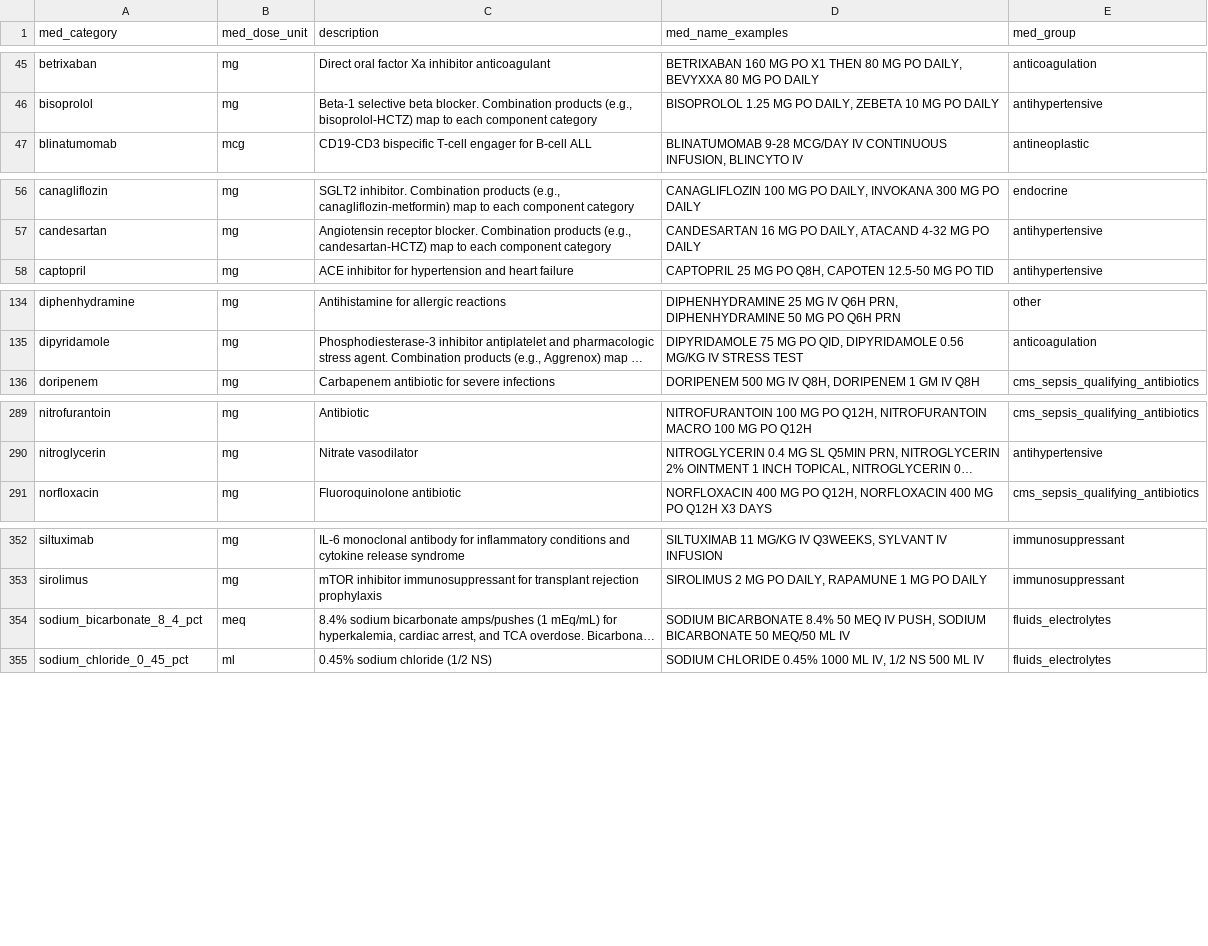
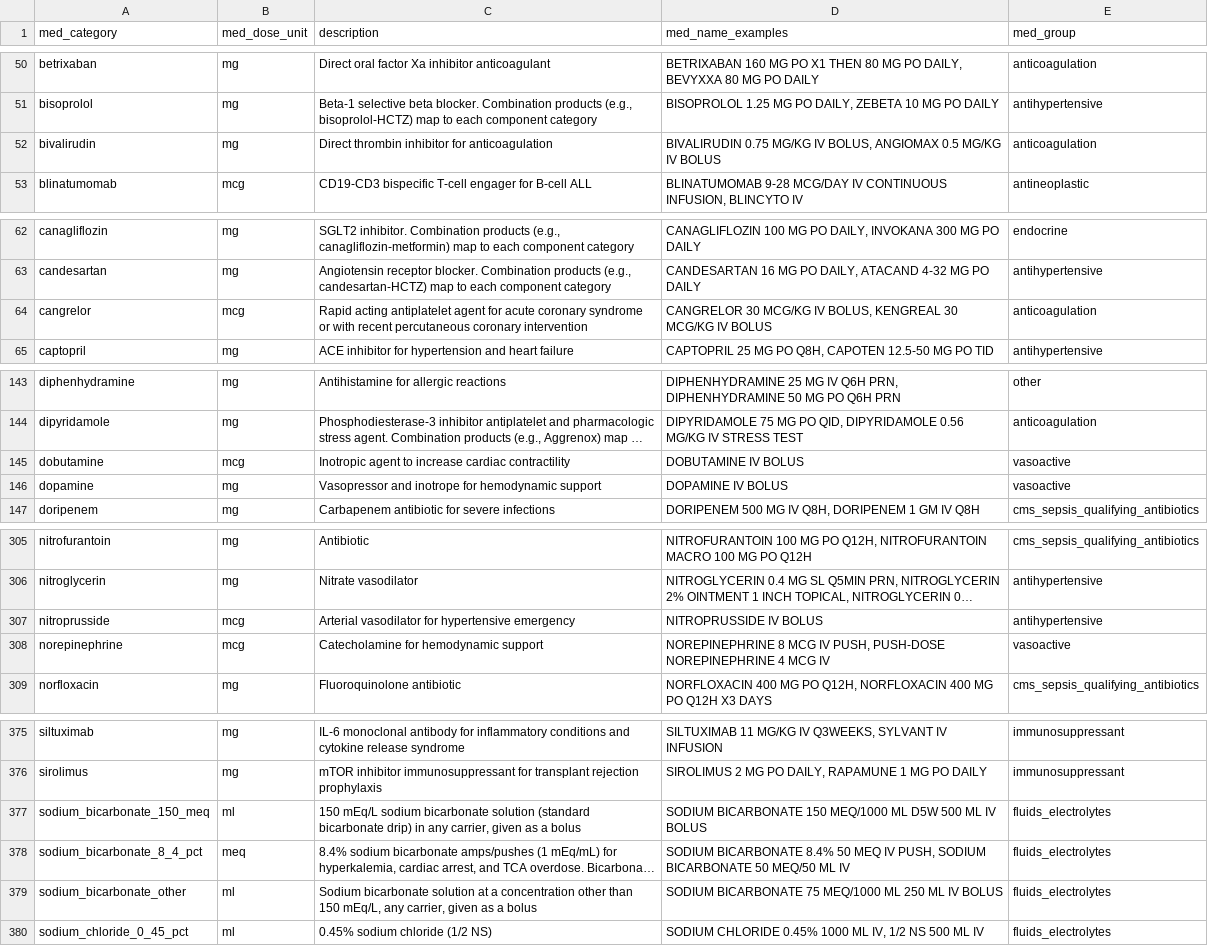
Before and after one commit to Common-Longitudinal-ICU-data-Format/CLIF, a CSV file: mCIDE/medication_admin_intermittent/clif_medication_admin_intermittent_med_categories.csv, drawn as a sheet; only a part is shown, gaps mark what is left out; long unchanged cells end in …; the diff covers the shown part only; the diff names each change by its address in the sheet, - before the commit and + after, or states it on an @@ line.

```diff
--- a/mCIDE/medication_admin_intermittent/clif_medication_admin_intermittent_med_categories.csv
+++ b/mCIDE/medication_admin_intermittent/clif_medication_admin_intermittent_med_categories.csv
+row 52: bivalirudin | mg | Direct thrombin inhibitor for anticoagulation | BIVALIRUDIN 0.75 MG/KG IV BOLUS, ANGIOMAX 0.5 MG/KG IV BOLUS | anticoagulation
+row 64: cangrelor | mcg | Rapid acting antiplatelet agent for acute coronary syndrome or with recent percutaneous coronary intervention | CANGRELOR 30 MCG/KG IV BOLUS, KENGREAL 30 MCG/KG IV BOLUS | anticoagulation
+row 145: dobutamine | mcg | Inotropic agent to increase cardiac contractility | DOBUTAMINE IV BOLUS | vasoactive
+row 146: dopamine | mg | Vasopressor and inotrope for hemodynamic support | DOPAMINE IV BOLUS | vasoactive
+row 307: nitroprusside | mcg | Arterial vasodilator for hypertensive emergency | NITROPRUSSIDE IV BOLUS | antihypertensive
+row 308: norepinephrine | mcg | Catecholamine for hemodynamic support | NOREPINEPHRINE 8 MCG IV PUSH, PUSH-DOSE NOREPINEPHRINE 4 MCG IV | vasoactive
+row 377: sodium_bicarbonate_150_meq | ml | 150 mEq/L sodium bicarbonate solution (standard bicarbonate drip) in any carrier, given as a bolus | SODIUM BICARBONATE 150 MEQ/1000 ML D5W 500 ML IV BOLUS | fluids_electrolytes
+row 379: sodium_bicarbonate_other | ml | Sodium bicarbonate solution at a concentration other than 150 mEq/L, any carrier, given as a bolus | SODIUM BICARBONATE 75 MEQ/1000 ML 250 ML IV BOLUS | fluids_electrolytes
```
Also changed, not shown: 22 added rows elsewhere in this file, mCIDE/medication_admin_continuous/clif_medication_admin_continuous_med_categories.csv.
